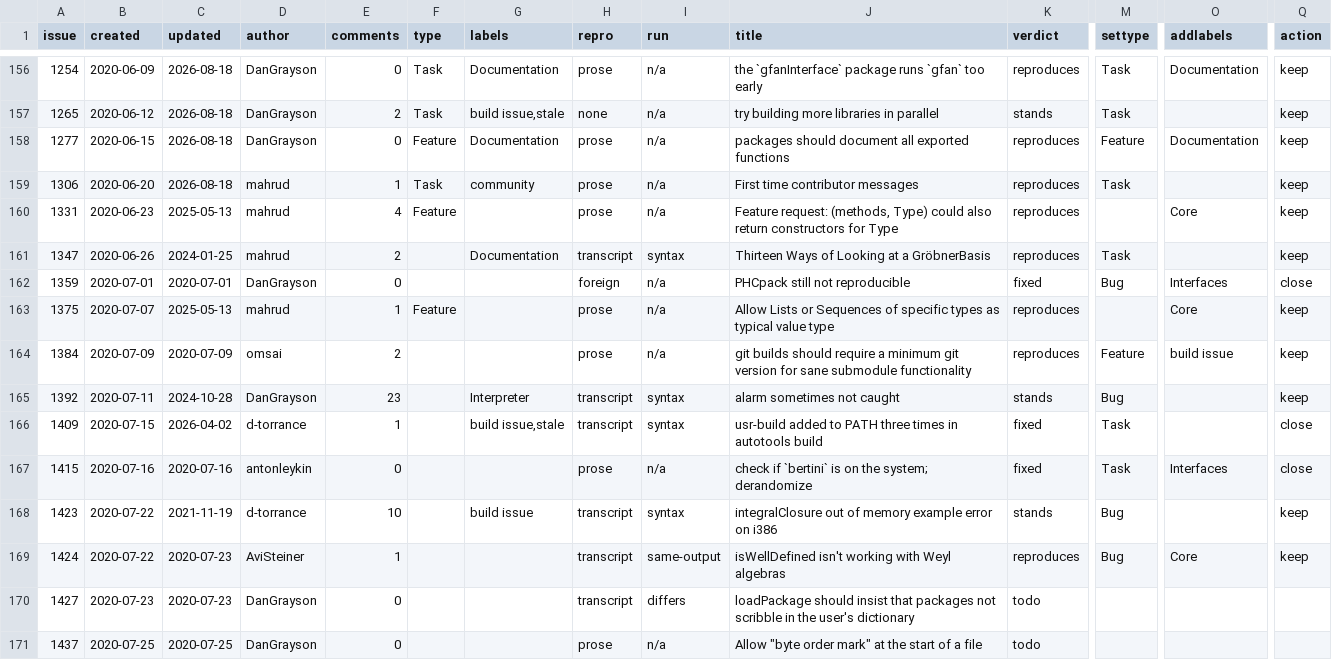
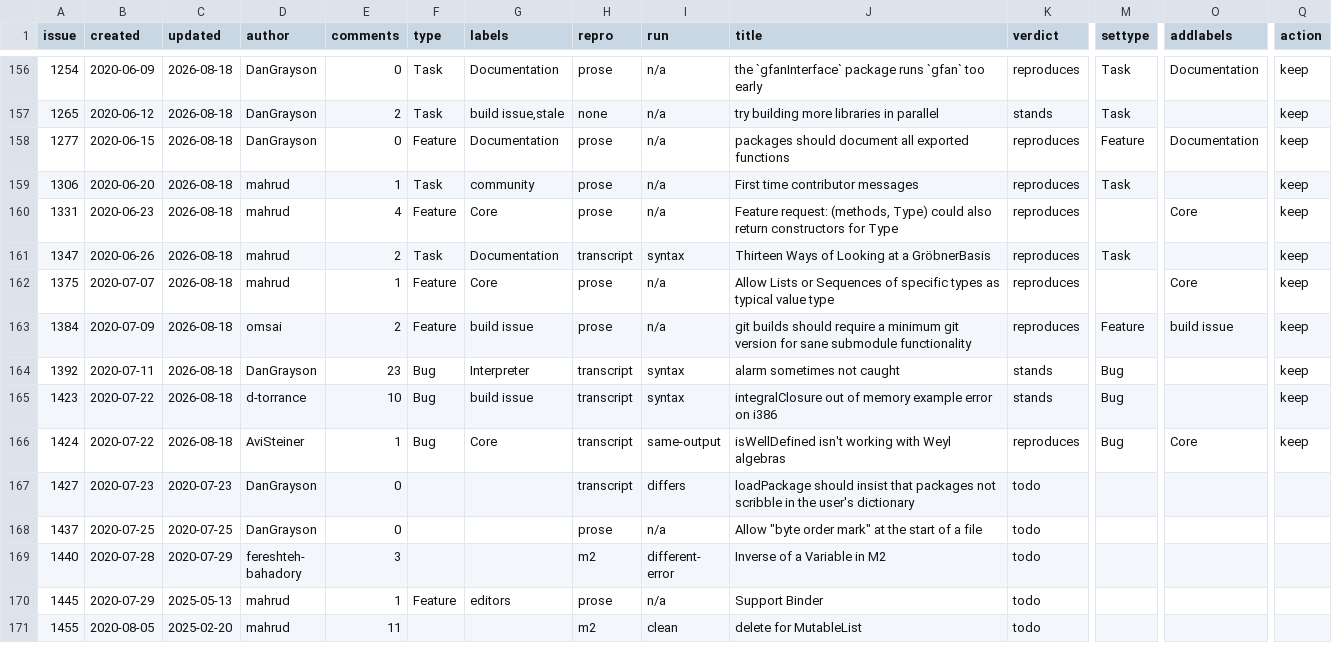
Before and after one commit to d-torrance/M2, a TSV file: bug-triage/issues.tsv, drawn as a sheet; only a part is shown, gaps mark what is left out; the shorter side is filled out with more unchanged rows; removed rows and columns are numbered as before the commit, all else as after; rows hold the shown columns only; the diff names each change by its address in the sheet, - before the commit and + after, or states it on an @@ line.

Commit message:
Batch 25 applied: 8 typed, 6 labelled, 3 commented, 3 closed
  typed     #1359 #1392 #1423 #1424 Bug, #1347 #1409 #1415 Task,
            #1384 Feature
  labelled  +Core on #1331 #1375 #1424, +Interfaces on #1359 #1415,
            +build issue on #1384
  closed    #1359 #1409 #1415, all completed, each with its comment

Verified live: eight types and six labels landed, and all three closes
carry COMPLETED.

Catalog 839 -> 836 rows.

```diff
--- a/bug-triage/issues.tsv
+++ b/bug-triage/issues.tsv
-C160 (updated): 2025-05-13
+C160 (updated): 2026-08-18
-G160 (labels): (empty)
+G160 (labels): Core
-C161 (updated): 2024-01-25
+C161 (updated): 2026-08-18
-F161 (type): (empty)
+F161 (type): Task
-row 162: 1359 | 2020-07-01 | 2020-07-01 | DanGrayson | 0 |  |  | foreign | n/a | PHCpack still not reproducible | fixed | Bug | Interfaces | close
-C162 (updated): 2025-05-13
+C162 (updated): 2026-08-18
-G162 (labels): (empty)
+G162 (labels): Core
-C163 (updated): 2020-07-09
+C163 (updated): 2026-08-18
-F163 (type): (empty)
+F163 (type): Feature
-G163 (labels): (empty)
+G163 (labels): build issue
-C164 (updated): 2024-10-28
+C164 (updated): 2026-08-18
-F164 (type): (empty)
+F164 (type): Bug
-row 166: 1409 | 2020-07-15 | 2026-04-02 | d-torrance | 1 |  | build issue,stale | transcript | syntax | usr-build added to PATH three times in autotools build | fixed | Task |  | close
-row 167: 1415 | 2020-07-16 | 2020-07-16 | antonleykin | 0 |  |  | prose | n/a | check if `bertini` is on the system; derandomize | fixed | Task | Interfaces | close
-C165 (updated): 2021-11-19
+C165 (updated): 2026-08-18
-F165:F166 (type): (empty)
+F165:F166 (type): Bug
-C166 (updated): 2020-07-23
+C166 (updated): 2026-08-18
-G166 (labels): (empty)
+G166 (labels): Core
```
Also changed, not shown: bug-triage/applied.tsv, bug-triage/approved.tsv, 1 other file.
